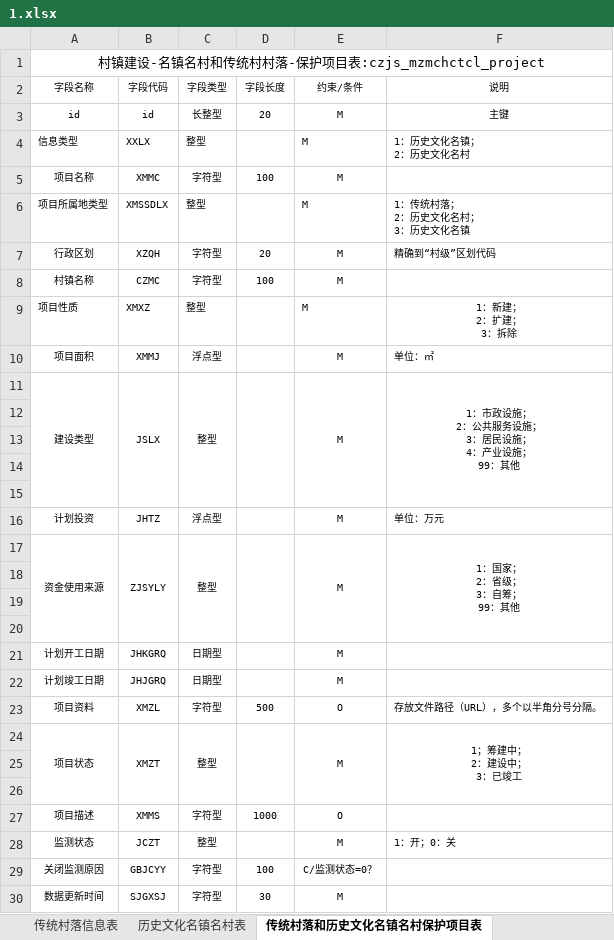
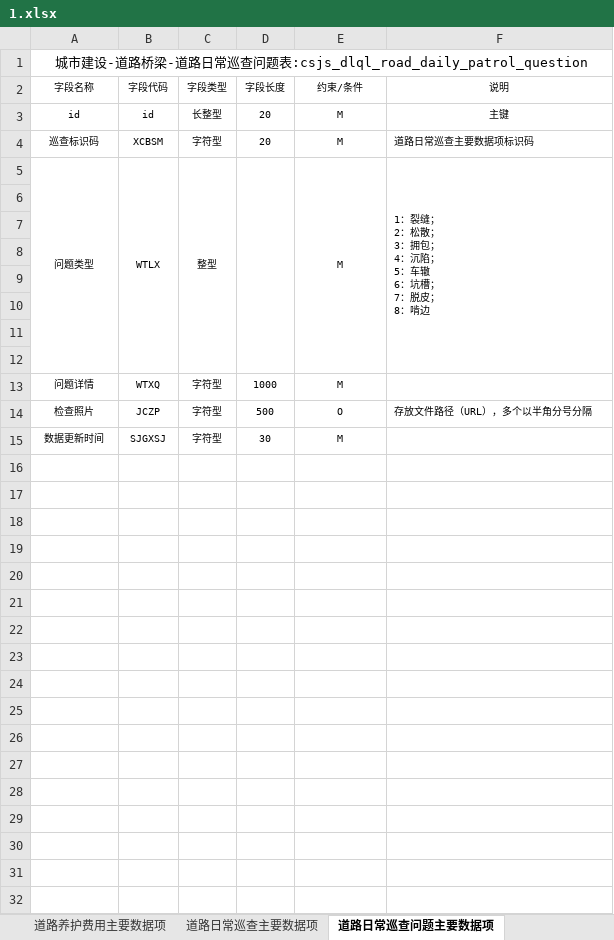
Before and after one commit to wangjunboit/excel-to-sql, an Excel workbook: src/main/resources/excel/1.xlsx, sheet 道路日常巡查问题主要数据项, drawn as a sheet; values as stored, in another font and other column widths than the file's, no borders; removed rows and columns are numbered as before the commit, all else as after; ↵ is a line break in a cell; the diff names each change by its address in the sheet, - before the commit and + after, or states it on an @@ line.

```diff
--- a/src/main/resources/excel/1.xlsx (sheet 道路日常巡查问题主要数据项)
+++ b/src/main/resources/excel/1.xlsx (sheet 道路日常巡查问题主要数据项)
-sheet tab: 传统村落信息表
+sheet tab: 道路养护费用主要数据项
-sheet tab: 历史文化名镇名村表
+sheet tab: 道路日常巡查主要数据项
-sheet tab: 传统村落和历史文化名镇名村保护项目表
+sheet tab: 道路日常巡查问题主要数据项
-A1 (字段名称): 村镇建设-名镇名村和传统村村落-保护项目表:czjs_mzmchctcl_project
+A1 (字段名称): 城市建设-道路桥梁-道路日常巡查问题表:csjs_dlql_road_daily_patrol_question
-row 4: 信息类型 | XXLX | 整型 |  | M | 1：历史文化名镇； ↵ 2：历史文化名村
-row 5: 项目名称 | XMMC | 字符型 | 100 | M
-row 6: 项目所属地类型 | XMSSDLX | 整型 |  | M | 1：传统村落； ↵ 2：历史文化名村； ↵ 3：历史文化名镇
-A4 (字段名称): 行政区划
+A4 (字段名称): 巡查标识码
-B4 (字段代码): XZQH
+B4 (字段代码): XCBSM
-F4 (说明): 精确到“村级”区划代码
+F4 (说明): 道路日常巡查主要数据项标识码
-row 8: 村镇名称 | CZMC | 字符型 | 100 | M
-row 9: 项目性质 | XMXZ | 整型 |  | M | 1：新建； ↵ 2：扩建； ↵ 3：拆除
-row 10: 项目面积 | XMMJ | 浮点型 |  | M | 单位：㎡
-row 11: 建设类型 | JSLX | 整型 |  | M | 1：市政设施； ↵ 2：公共服务设施； ↵ 3：居民设施； ↵ 4：产业设施； ↵ 99：其他
+row 5: 问题类型 | WTLX | 整型 |  | M | 1：裂缝； ↵ 2：松散； ↵ 3：拥包； ↵ 4：沉陷； ↵ 5：车辙 ↵ 6：坑槽； ↵ 7：脱皮； ↵ 8：啃边
-row 16: 计划投资 | JHTZ | 浮点型 |  | M | 单位：万元
-row 17: 资金使用来源 | ZJSYLY | 整型 |  | M | 1：国家； ↵ 2：省级； ↵ 3：自筹； ↵ 99：其他
-row 21: 计划开工日期 | JHKGRQ | 日期型 |  | M
-row 22: 计划竣工日期 | JHJGRQ | 日期型 |  | M
+row 13: 问题详情 | WTXQ | 字符型 | 1000 | M
-A14 (字段名称): 项目资料
+A14 (字段名称): 检查照片
-B14 (字段代码): XMZL
+B14 (字段代码): JCZP
-F14 (说明): 存放文件路径（URL），多个以半角分号分隔。
+F14 (说明): 存放文件路径（URL），多个以半角分号分隔
-row 24: 项目状态 | XMZT | 整型 |  | M | 1；筹建中； ↵ 2：建设中； ↵ 3：已竣工
-row 25: (empty)
-row 26: (empty)
-row 27: 项目描述 | XMMS | 字符型 | 1000 | O
-row 28: 监测状态 | JCZT | 整型 |  | M | 1：开；0：关
-row 29: 关闭监测原因 | GBJCYY | 字符型 | 100 | C/监测状态=0？
```
Also changed, not shown: sheet 道路基本信息主要数据项, sheet 桥梁养护工程主要数据项, sheet 桥梁养护费用主要数据项, sheet 桥梁日常养护主要数据项, sheet 桥梁日常养护问题主要数据项, sheet 道路养护工程主要数据项, 7 more sheets, other sheet tabs, 1 other file.
